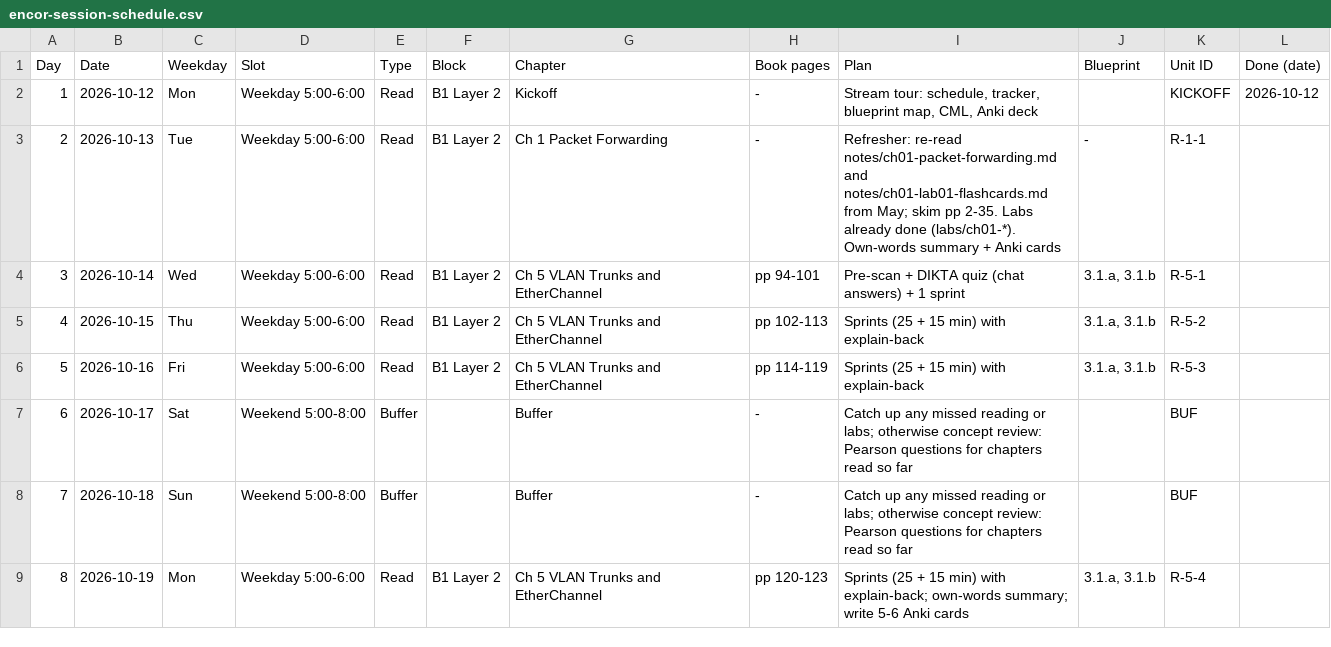
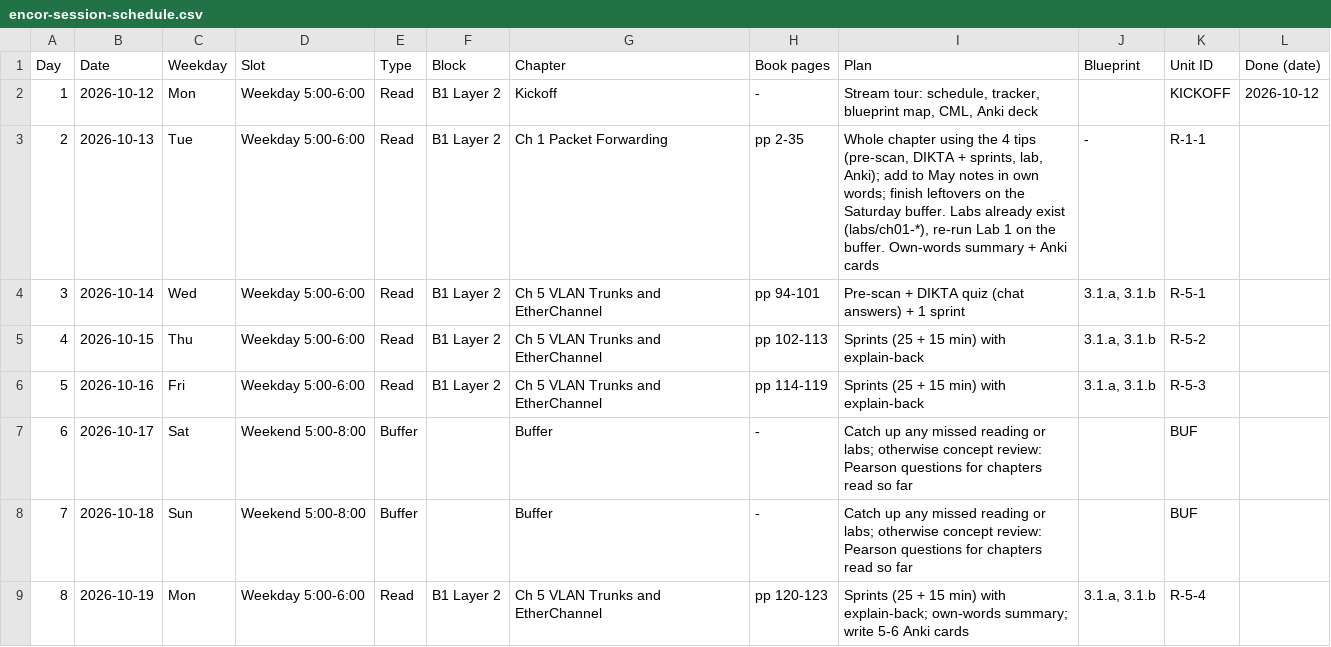
Before and after one commit to baltejgiri/project-encor, a CSV file: encor-session-schedule.csv, drawn as a sheet; only a part is shown.

```diff
--- a/encor-session-schedule.csv
+++ b/encor-session-schedule.csv
@@ -2,3 +2,3 @@ Day,Date,Weekday,Slot,Type,Block,Chapter,Book pages,Plan,Blueprint,Unit ID,Done
 1,2026-10-12,Mon,Weekday 5:00-6:00,Read,B1 Layer 2,Kickoff,-,"Stream tour: schedule, tracker, blueprint map, CML, Anki deck",,KICKOFF,2026-10-12
-2,2026-10-13,Tue,Weekday 5:00-6:00,Read,B1 Layer 2,Ch 1 Packet Forwarding,-,Refresher: re-read notes/ch01-packet-forwarding.md and notes/ch01-lab01-flashcards.md from May; skim pp 2-35. Labs already done (labs/ch01-*). Own-words summary + Anki cards,-,R-1-1,
+2,2026-10-13,Tue,Weekday 5:00-6:00,Read,B1 Layer 2,Ch 1 Packet Forwarding,pp 2-35,"Whole chapter using the 4 tips (pre-scan, DIKTA + sprints, lab, Anki); add to May notes in own words; finish leftovers on the Saturday buffer. Labs already exist (labs/ch01-*), re-run Lab 1 on the buffer. Own-words summary + Anki cards",-,R-1-1,
 3,2026-10-14,Wed,Weekday 5:00-6:00,Read,B1 Layer 2,Ch 5 VLAN Trunks and EtherChannel,pp 94-101,Pre-scan + DIKTA quiz (chat answers) + 1 sprint,"3.1.a, 3.1.b",R-5-1,
```
Also changed, not shown: 2 other files.
